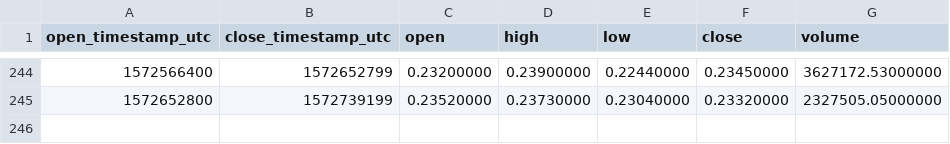
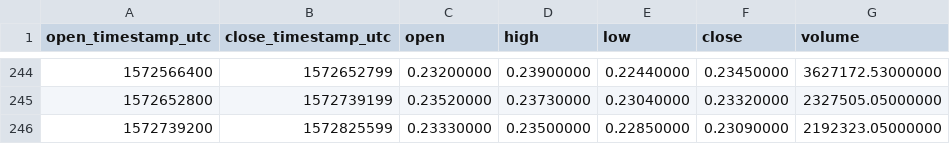
Before and after one commit to cryptobigbro/binance-BATUSDT, a CSV file: binance-BATUSDT-1d.csv, drawn as a sheet; only a part is shown, gaps mark what is left out.

```diff
--- a/binance-BATUSDT-1d.csv
+++ b/binance-BATUSDT-1d.csv
@@ -245 +245,2 @@ open_timestamp_utc,close_timestamp_utc,open,high,low,close,volume
 1572652800,1572739199,0.23520000,0.23730000,0.23040000,0.23320000,2327505.05000000
+1572739200,1572825599,0.23330000,0.23500000,0.22850000,0.23090000,2192323.05000000
```
Also changed, not shown: binance-BATUSDT-1h.csv.
